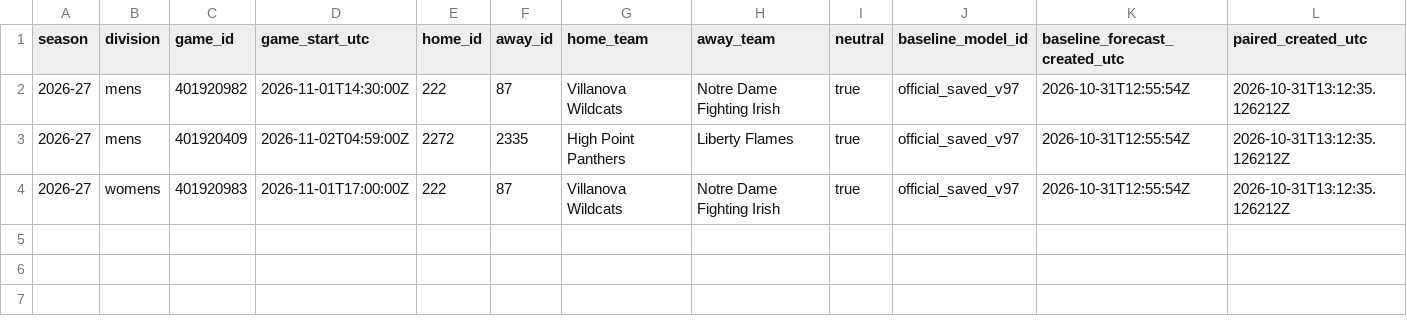
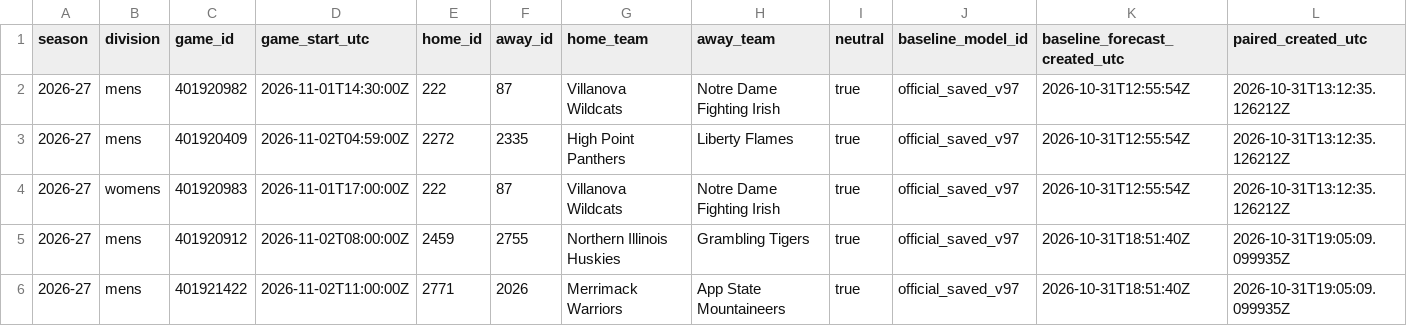
Before and after one commit to hcaver16-arch/college-basketball-ratings, a CSV file: data/prospective/2026-27/roster_pairs_v109.csv, drawn as a sheet; only a part is shown; rows hold the shown columns only; the diff names each change by its address in the sheet, - before the commit and + after, or states it on an @@ line.

```diff
--- a/data/prospective/2026-27/roster_pairs_v109.csv
+++ b/data/prospective/2026-27/roster_pairs_v109.csv
+row 5: 2026-27 | mens | 401920912 | 2026-11-02T08:00:00Z | 2459 | 2755 | Northern Illinois Huskies | Grambling Tigers | true | official_saved_v97 | 2026-10-31T18:51:40Z | 2026-10-31T19:05:09.099935Z
+row 6: 2026-27 | mens | 401921422 | 2026-11-02T11:00:00Z | 2771 | 2026 | Merrimack Warriors | App State Mountaineers | true | official_saved_v97 | 2026-10-31T18:51:40Z | 2026-10-31T19:05:09.099935Z
```
Also changed, not shown: 2 other files.
